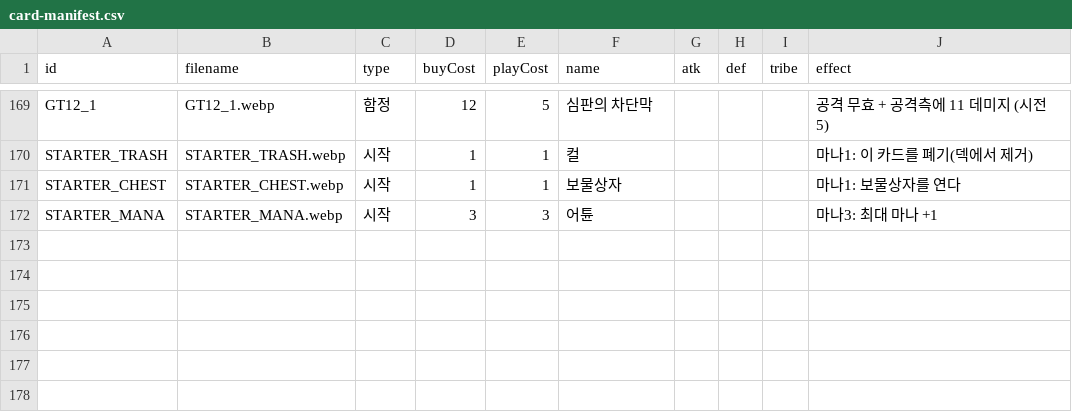
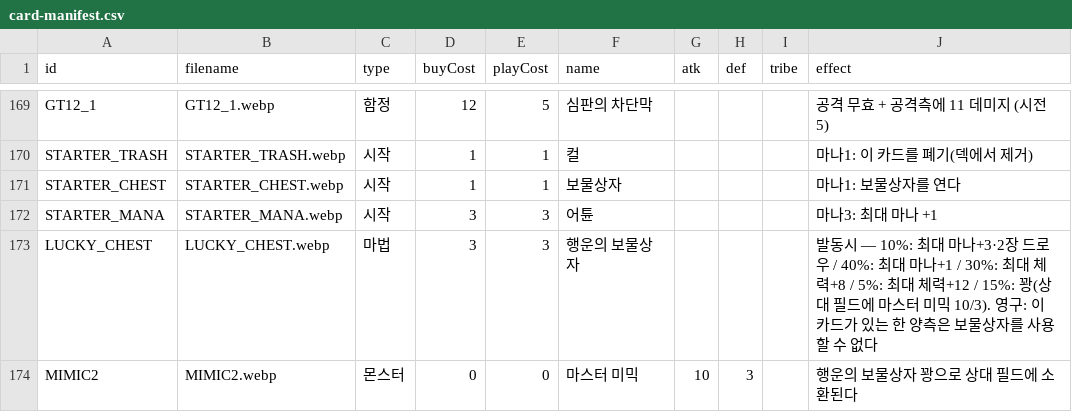
Before and after one commit to hiromaru05s/yourlore, a CSV file: card-manifest.csv, drawn as a sheet; only a part is shown, gaps mark what is left out; the diff names each change by its address in the sheet, - before the commit and + after, or states it on an @@ line.

Commit message:
feat: 행운의 보물상자 (lottery + chest lock) + master mimic; bot: fair determinized rollouts — no more reading hidden traps/hand/deck order

```diff
--- a/card-manifest.csv
+++ b/card-manifest.csv
+row 173: LUCKY_CHEST | LUCKY_CHEST.webp | 마법 | 3 | 3 | 행운의 보물상자 |  |  |  | 발동시 — 10%: 최대 마나+3·2장 드로우 / 40%: 최대 마나+1 / 30%: 최대 체력+8 / 5%: 최대 체력+12 / 15%: 꽝(상대 필드에 마스터 미믹 10/3). 영구: 이 카드가 있는 한 양측은 보물상자를 사용할 수 없다
+row 174: MIMIC2 | MIMIC2.webp | 몬스터 | 0 | 0 | 마스터 미믹 | 10 | 3 |  | 행운의 보물상자 꽝으로 상대 필드에 소환된다
```
Also changed, not shown: 3 other files.
